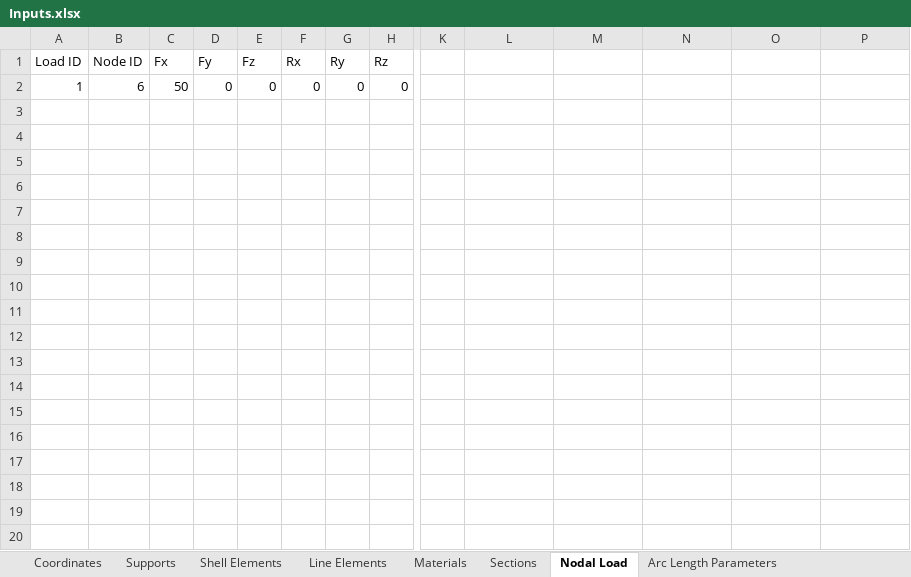
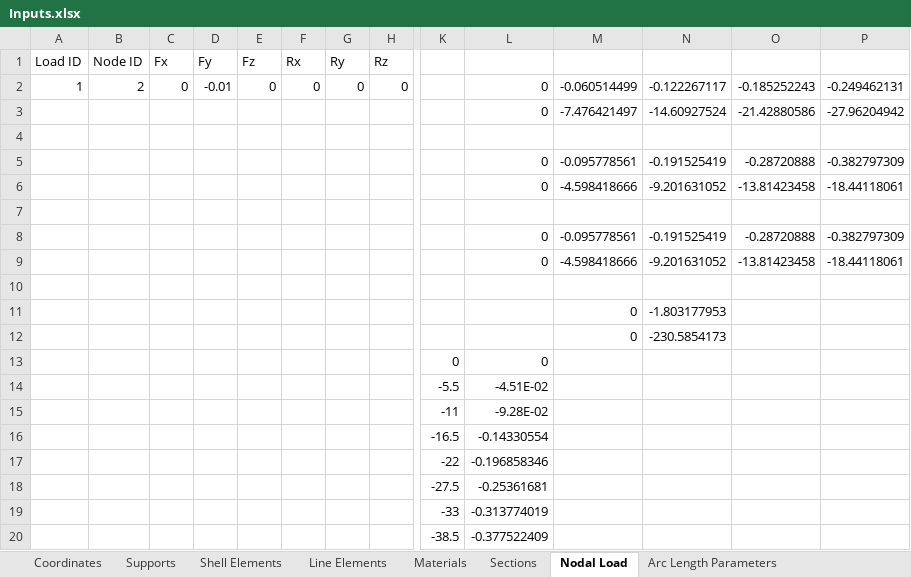
Before and after one commit to salihdenizunal/analysis-engine-3d, an Excel workbook: Input/Inputs.xlsx, sheet Nodal Load, drawn as a sheet; only a part is shown, gaps mark what is left out; values as stored, in another font and other column widths than the file's, no borders; charts and pictures not drawn; addresses are those after the commit; rows hold the shown columns only; the diff covers the shown part only; the diff names each change by its address in the sheet, - before the commit and + after, or states it on an @@ line.

```diff
--- a/Input/Inputs.xlsx (sheet Nodal Load)
+++ b/Input/Inputs.xlsx (sheet Nodal Load)
+row 2: 1 | 2 | 0 | -0.01 | 0 | 0 | 0 | 0 |  | 0 | -0.060514499 | -0.122267117 | -0.185252243 | -0.249462131
+row 3:  |  |  |  |  |  |  |  |  | 0 | -7.476421497 | -14.60927524 | -21.42880586 | -27.96204942
-row 4: 1 | 6 | 50 | 0 | 0 | 0 | 0 | 0
+row 4: (empty)
+row 5:  |  |  |  |  |  |  |  |  | 0 | -0.095778561 | -0.191525419 | -0.28720888 | -0.382797309
+row 6:  |  |  |  |  |  |  |  |  | 0 | -4.598418666 | -9.201631052 | -13.81423458 | -18.44118061
+row 7: (empty)
+row 8:  |  |  |  |  |  |  |  |  | 0 | -0.095778561 | -0.191525419 | -0.28720888 | -0.382797309
+row 9:  |  |  |  |  |  |  |  |  | 0 | -4.598418666 | -9.201631052 | -13.81423458 | -18.44118061
+row 10: (empty)
+row 11:  |  |  |  |  |  |  |  |  |  | 0 | -1.803177953
+row 12:  |  |  |  |  |  |  |  |  |  | 0 | -230.5854173
+row 13:  |  |  |  |  |  |  |  | 0 | 0
+row 14:  |  |  |  |  |  |  |  | -5.5 | -4.51E-02
+row 15:  |  |  |  |  |  |  |  | -11 | -9.28E-02
+row 16:  |  |  |  |  |  |  |  | -16.5 | -0.14330554
+row 17:  |  |  |  |  |  |  |  | -22 | -0.196858346
+row 18:  |  |  |  |  |  |  |  | -27.5 | -0.25361681
+row 19:  |  |  |  |  |  |  |  | -33 | -0.313774019
+row 20:  |  |  |  |  |  |  |  | -38.5 | -0.377522409
```
Also changed, not shown: 35 added rows elsewhere in this sheet, sheet Supports, sheet Line Elements, sheet Coordinates, sheet Arc Length Parameters, sheet Materials, sheet Sections, charts or pictures, 1 other file.
